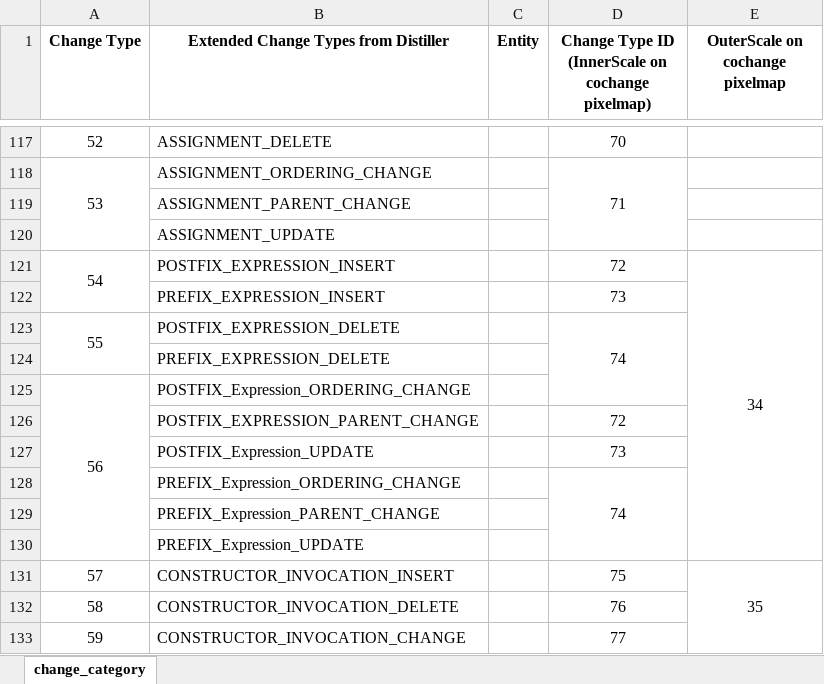
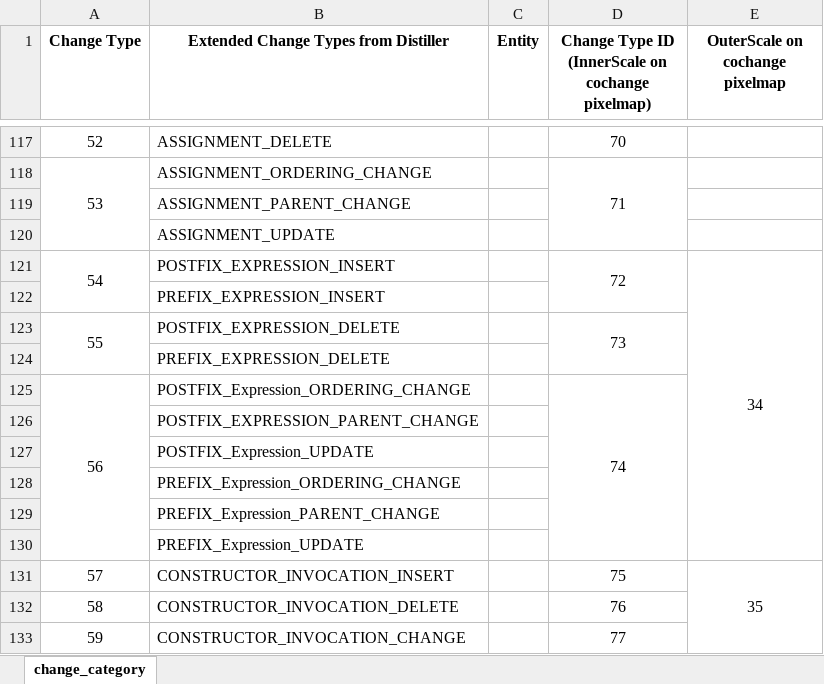
Before and after one commit to FudanSELab/FCCRA, an Excel workbook: change_types_detail.xlsx, sheet change_category, drawn as a sheet; only a part is shown, gaps mark what is left out; values as stored, in another font and other column widths than the file's, no borders; the diff names each change by its address in the sheet, - before the commit and + after, or states it on an @@ line.

Commit message:
update

```diff
--- a/change_types_detail.xlsx (sheet change_category)
+++ b/change_types_detail.xlsx (sheet change_category)
+D121:D122 merged
-D122: 73
+D122: (empty)
-D123: 74
+D123: 73
-D123:D125 merged
+D123:D124 merged
-D125: (empty)
+D125: 74
+D125:D130 merged
-D126: 72
+D126: (empty)
-D127: 73
+D127: (empty)
-D128: 74
+D128: (empty)
-D128:D130 merged
```
